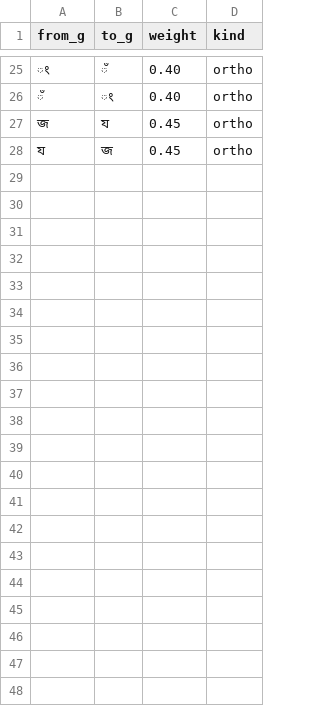
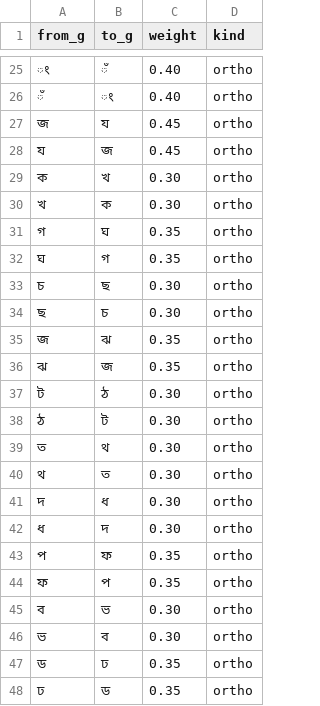
Before and after one commit to nuhulabs/byakaron, a CSV file: packages/data/src/queries/confusions_seed.csv, drawn as a sheet; only a part is shown, gaps mark what is left out; the diff names each change by its address in the sheet, - before the commit and + after, or states it on an @@ line.

```diff
--- a/packages/data/src/queries/confusions_seed.csv
+++ b/packages/data/src/queries/confusions_seed.csv
+row 29: ক | খ | 0.30 | ortho
+row 30: খ | ক | 0.30 | ortho
+row 31: গ | ঘ | 0.35 | ortho
+row 32: ঘ | গ | 0.35 | ortho
+row 33: চ | ছ | 0.30 | ortho
+row 34: ছ | চ | 0.30 | ortho
+row 35: জ | ঝ | 0.35 | ortho
+row 36: ঝ | জ | 0.35 | ortho
+row 37: ট | ঠ | 0.30 | ortho
+row 38: ঠ | ট | 0.30 | ortho
+row 39: ত | থ | 0.30 | ortho
+row 40: থ | ত | 0.30 | ortho
+row 41: দ | ধ | 0.30 | ortho
+row 42: ধ | দ | 0.30 | ortho
+row 43: প | ফ | 0.35 | ortho
+row 44: ফ | প | 0.35 | ortho
+row 45: ব | ভ | 0.30 | ortho
+row 46: ভ | ব | 0.30 | ortho
+row 47: ড | ঢ | 0.35 | ortho
+row 48: ঢ | ড | 0.35 | ortho
```
Also changed, not shown: 4 other files.
